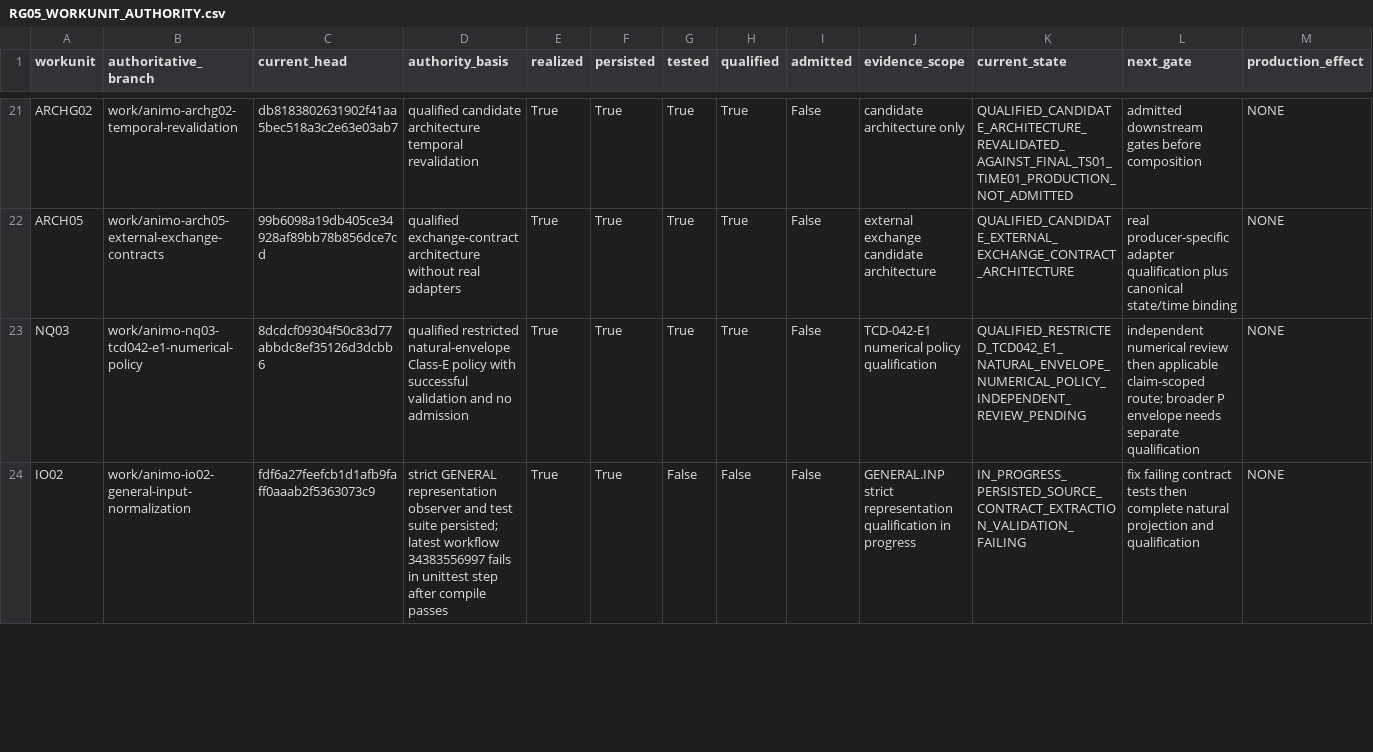
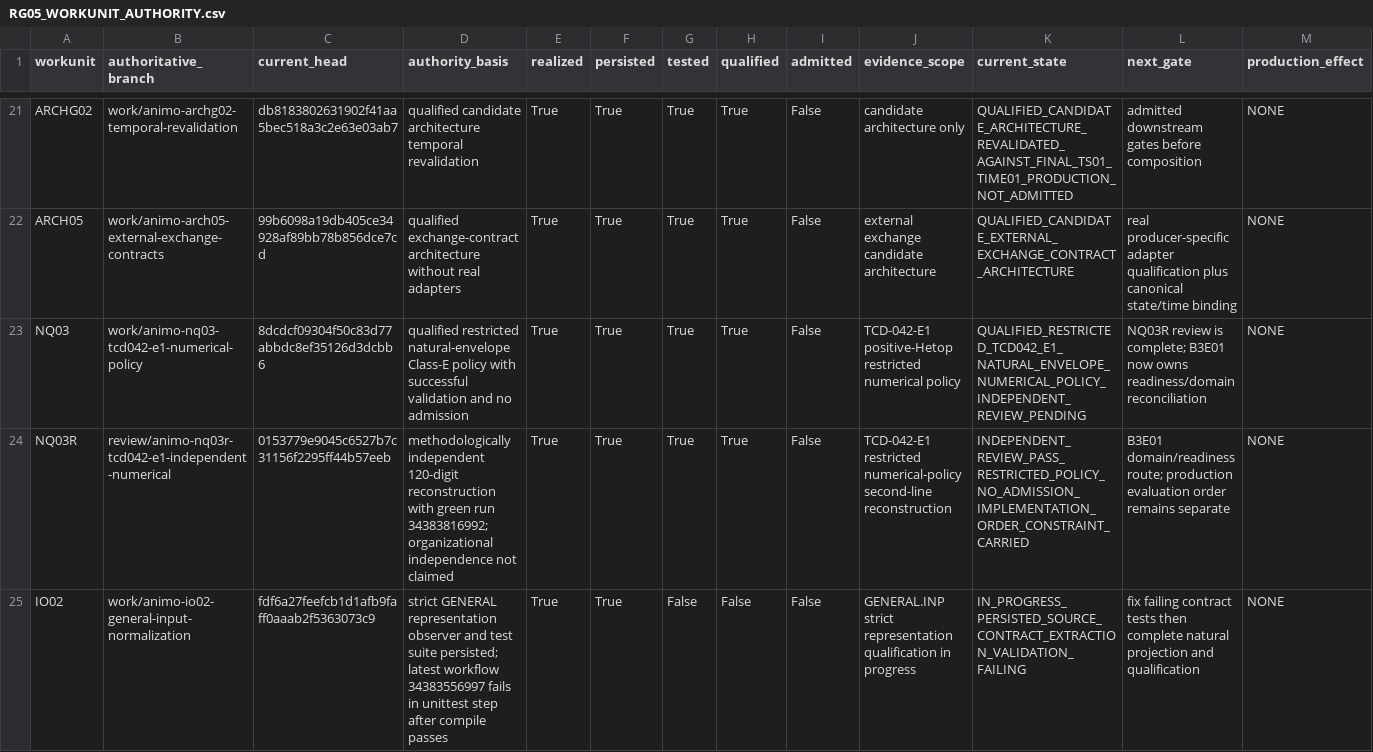
Before and after one commit to abhedwig-cell/ANIMO5, a CSV file: integration/animo-reg/RG05_WORKUNIT_AUTHORITY.csv, drawn as a sheet; only a part is shown, gaps mark what is left out; the diff covers the shown part only.

Commit message:
governance(RG05): reconcile post-closeout child and review authority

```diff
--- a/integration/animo-reg/RG05_WORKUNIT_AUTHORITY.csv
+++ b/integration/animo-reg/RG05_WORKUNIT_AUTHORITY.csv
@@ -22,3 +22,4 @@ ARCHG02,work/animo-archg02-temporal-revalidation,db8183802631902f41aa5bec518a3c2
 ARCH05,work/animo-arch05-external-exchange-contracts,99b6098a19db405ce34928af89bb78b856dce7cd,qualified exchange-contract architecture without real adapters,True,True,True,True,False,external exchange candidate architecture,QUALIFIED_CANDIDATE_EXTERNAL_EXCHANGE_CONTRACT_ARCHITECTURE,real producer-specific adapter qualification plus canonical state/time binding,NONE
-NQ03,work/animo-nq03-tcd042-e1-numerical-policy,8dcdcf09304f50c83d77abbdc8ef35126d3dcbb6,qualified restricted natural-envelope Class-E policy with successful validation and no admission,True,True,True,True,False,TCD-042-E1 numerical policy qualification,QUALIFIED_RESTRICTED_TCD042_E1_NATURAL_ENVELOPE_NUMERICAL_POLICY_INDEPENDENT_REVIEW_PENDING,independent numerical review then applicable claim-scoped route; broader P envelope needs separate qualification,NONE
+NQ03,work/animo-nq03-tcd042-e1-numerical-policy,8dcdcf09304f50c83d77abbdc8ef35126d3dcbb6,qualified restricted natural-envelope Class-E policy with successful validation and no admission,True,True,True,True,False,TCD-042-E1 positive-Hetop restricted numerical policy,QUALIFIED_RESTRICTED_TCD042_E1_NATURAL_ENVELOPE_NUMERICAL_POLICY_INDEPENDENT_REVIEW_PENDING,NQ03R review is complete; B3E01 now owns readiness/domain reconciliation,NONE
+NQ03R,review/animo-nq03r-tcd042-e1-independent-numerical,0153779e9045c6527b7c31156f2295ff44b57eeb,methodologically independent 120-digit reconstruction with green run 34383816992; organizational independence not claimed,True,True,True,True,False,TCD-042-E1 restricted numerical-policy second-line reconstruction,INDEPENDENT_REVIEW_PASS_RESTRICTED_POLICY_NO_ADMISSION_IMPLEMENTATION_ORDER_CONSTRAINT_CARRIED,B3E01 domain/readiness route; production evaluation order remains separate,NONE
 IO02,work/animo-io02-general-input-normalization,fdf6a27feefcb1d1afb9faff0aaab2f5363073c9,strict GENERAL representation observer and test suite persisted; latest workflow 34383556997 fails in unittest step after compile passes,True,True,False,False,False,GENERAL.INP strict representation qualification in progress,IN_PROGRESS_PERSISTED_SOURCE_CONTRACT_EXTRACTION_VALIDATION_FAILING,fix failing contract tests then complete natural projection and qualification,NONE
```
Also changed, not shown: 3 added rows and 14 edited cells elsewhere in this file.
